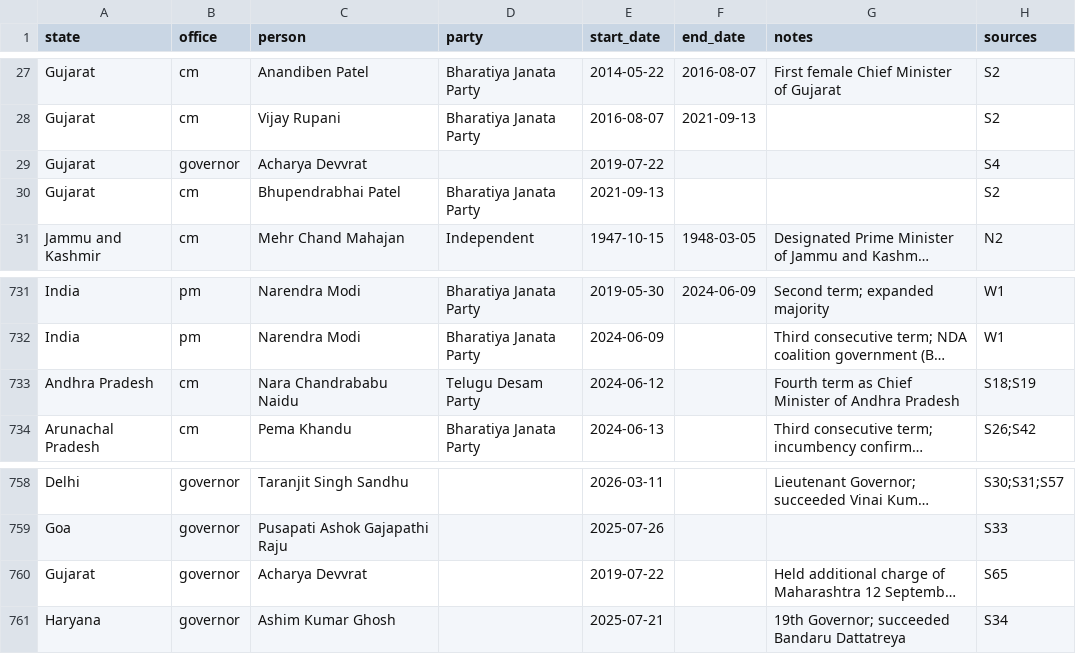
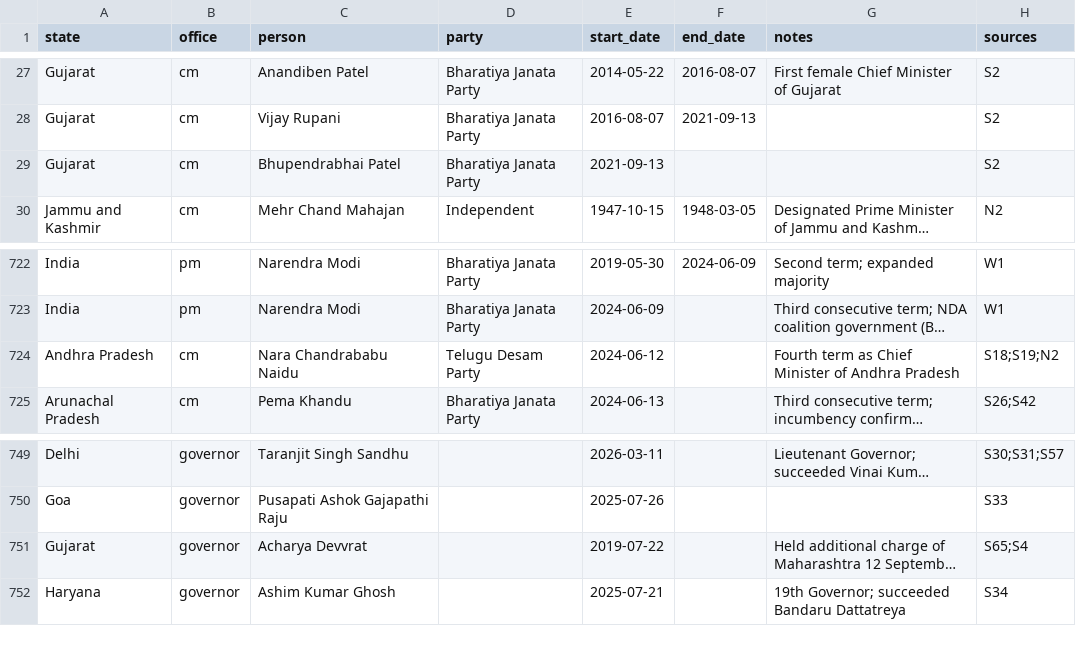
Before and after one commit to neginegineginegi/Aryavarta, a CSV file: data/inbox/terms.csv, drawn as a sheet; only a part is shown, gaps mark what is left out; long unchanged cells end in …; removed rows and columns are numbered as before the commit, all else as after; the diff covers the shown part only; the diff names each change by its address in the sheet, - before the commit and + after, or states it on an @@ line.

```diff
--- a/data/inbox/terms.csv
+++ b/data/inbox/terms.csv
-row 29: Gujarat | governor | Acharya Devvrat |  | 2019-07-22 |  |  | S4
-H724 (sources): S18;S19
+H724 (sources): S18;S19;N2
-H751 (sources): S65
+H751 (sources): S65;S4
```
Also changed, not shown: 8 removed rows and 7 edited cells elsewhere in this file, 14 other files.
